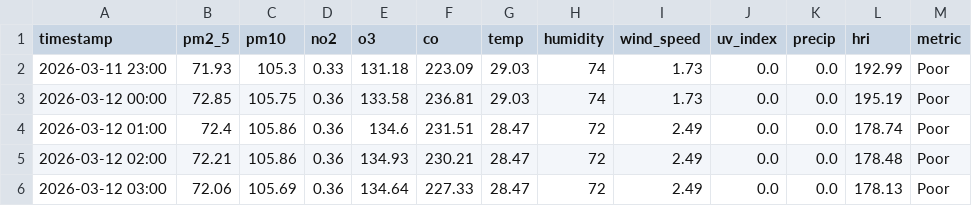
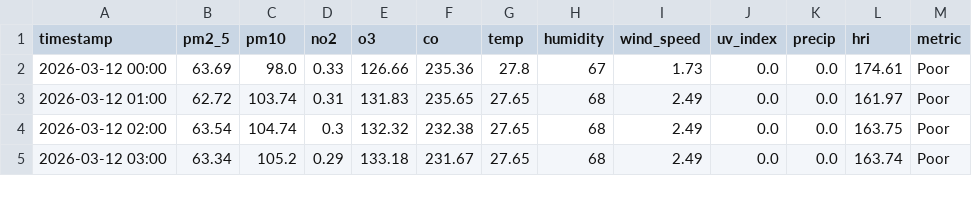
Before and after one commit to Sims9218/Automated-Health-Insight-Engine, a CSV file: data/forecast_timeline.csv, drawn as a sheet; only a part is shown; the diff covers the shown part only.

```diff
--- a/data/forecast_timeline.csv
+++ b/data/forecast_timeline.csv
@@ -1,6 +1,5 @@
 timestamp,pm2_5,pm10,no2,o3,co,temp,humidity,wind_speed,uv_index,precip,hri,metric
-2026-03-11 23:00,71.93,105.3,0.33,131.18,223.09,29.03,74,1.73,0.0,0.0,192.99,Poor
-2026-03-12 00:00,72.85,105.75,0.36,133.58,236.81,29.03,74,1.73,0.0,0.0,195.19,Poor
-2026-03-12 01:00,72.4,105.86,0.36,134.6,231.51,28.47,72,2.49,0.0,0.0,178.74,Poor
-2026-03-12 02:00,72.21,105.86,0.36,134.93,230.21,28.47,72,2.49,0.0,0.0,178.48,Poor
-2026-03-12 03:00,72.06,105.69,0.36,134.64,227.33,28.47,72,2.49,0.0,0.0,178.13,Poor
+2026-03-12 00:00,63.69,98.0,0.33,126.66,235.36,27.8,67,1.73,0.0,0.0,174.61,Poor
+2026-03-12 01:00,62.72,103.74,0.31,131.83,235.65,27.65,68,2.49,0.0,0.0,161.97,Poor
+2026-03-12 02:00,63.54,104.74,0.3,132.32,232.38,27.65,68,2.49,0.0,0.0,163.75,Poor
+2026-03-12 03:00,63.34,105.2,0.29,133.18,231.67,27.65,68,2.49,0.0,0.0,163.74,Poor
```
Also changed, not shown: 104 edited cells elsewhere in this file, data/comprehensive_history.csv.
